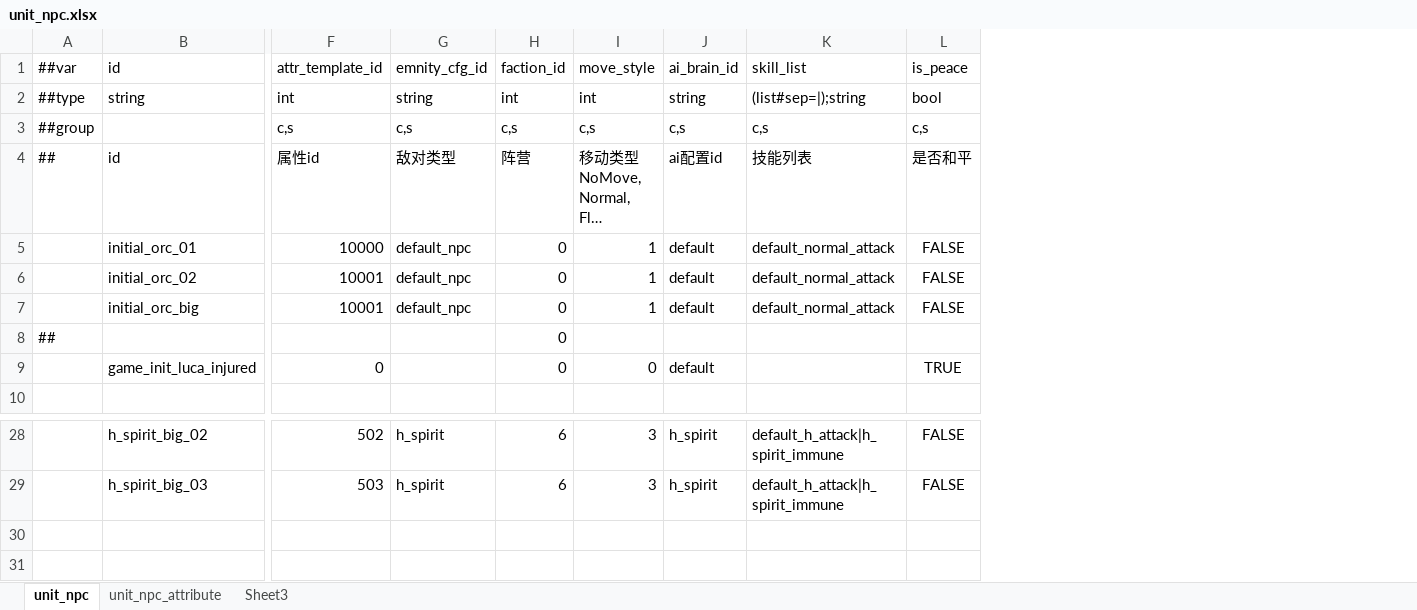
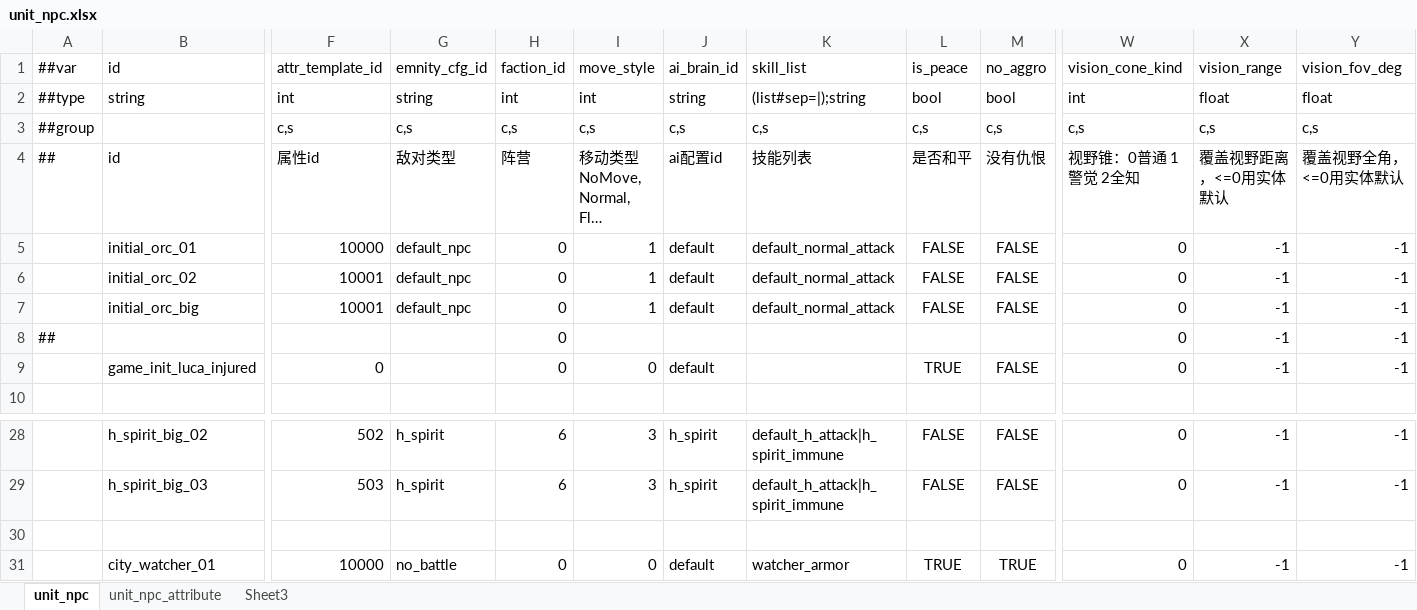
Before and after one commit to nmbswls/FkSucProj, an Excel workbook: Config/Datas/unit_npc.xlsx, sheet unit_npc, drawn as a sheet; only a part is shown, gaps mark what is left out; long unchanged cells end in …; values as stored, in another font and other column widths than the file's, no borders; rows hold the shown columns only; the diff names each change by its address in the sheet, - before the commit and + after, or states it on an @@ line.

```diff
--- a/Config/Datas/unit_npc.xlsx (sheet unit_npc)
+++ b/Config/Datas/unit_npc.xlsx (sheet unit_npc)
+column M (no_aggro), rows 2-9: bool | c,s | 没有仇恨 | FALSE | FALSE | FALSE |  | FALSE; rows 28-29: FALSE | FALSE
+column W (vision_cone_kind), rows 2-9: int | c,s | 视野锥：0普通 1警觉 2全知 | 0 | 0 | 0 | 0 | 0; rows 28-29: 0 | 0
+column X (vision_range), rows 2-9: float | c,s | 覆盖视野距离，<=0用实体默认 | -1 | -1 | -1 | -1 | -1; rows 28-29: -1 | -1
+column Y (vision_fov_deg), rows 2-9: float | c,s | 覆盖视野全角，<=0用实体默认 | -1 | -1 | -1 | -1 | -1; rows 28-29: -1 | -1
+row 30: (empty)
+row 31:  | city_watcher_01 | 10000 | no_battle | 0 | 0 | default | watcher_armor | TRUE | TRUE | 0 | -1 | -1
```
Also changed, not shown: Config/Datas/wanted.xlsx, 22 other files.
